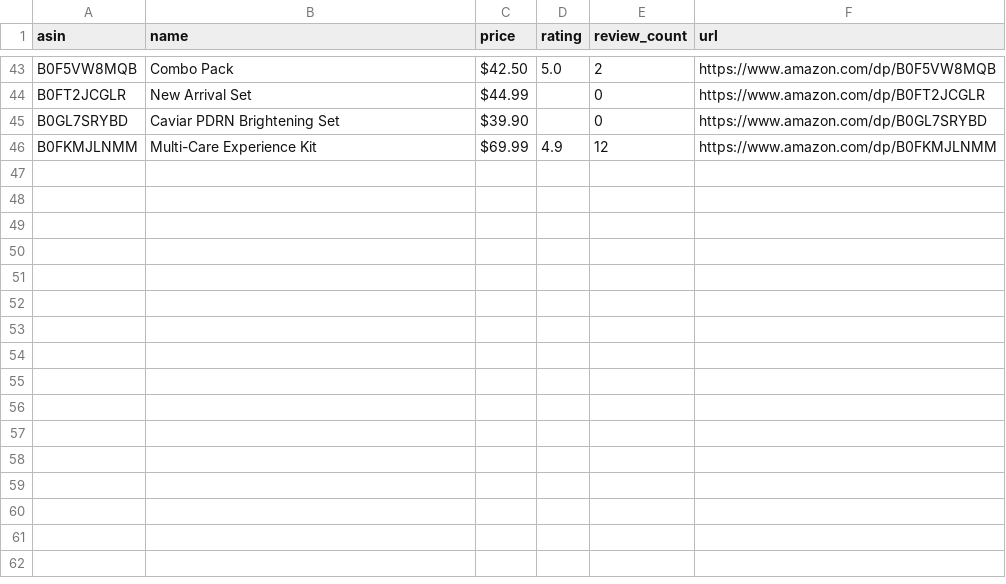
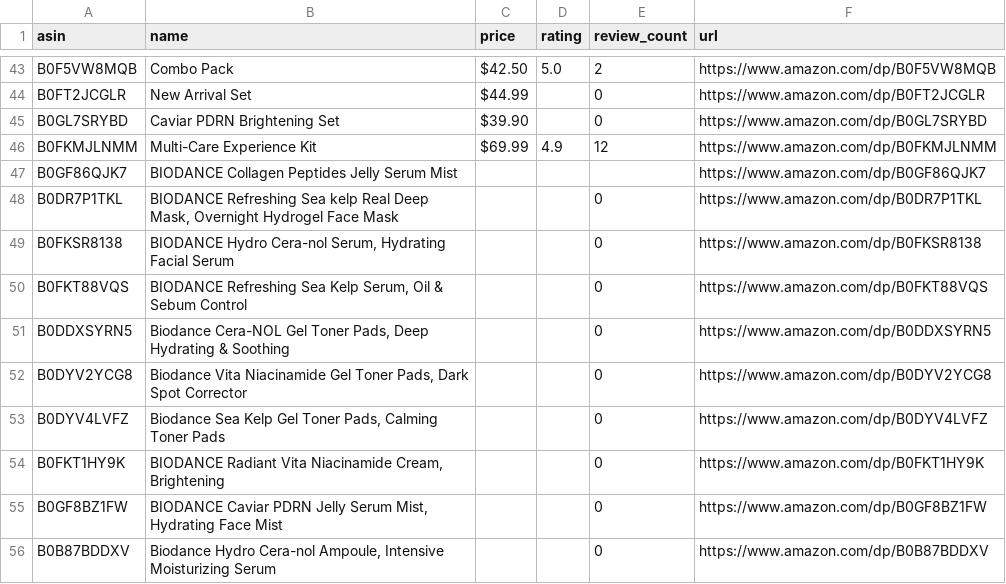
Before and after one commit to jaeholee-creator/amazon-review-scraper, a CSV file: config/products.csv, drawn as a sheet; only a part is shown, gaps mark what is left out.

```diff
--- a/config/products.csv
+++ b/config/products.csv
@@ -46 +46,11 @@ B0GL7SRYBD,Caviar PDRN Brightening Set,$39.90,,0,https://www.amazon.com/dp/B0GL7
 B0FKMJLNMM,Multi-Care Experience Kit,$69.99,4.9,12,https://www.amazon.com/dp/B0FKMJLNMM
+B0GF86QJK7,BIODANCE Collagen Peptides Jelly Serum Mist,,,,https://www.amazon.com/dp/B0GF86QJK7
+B0DR7P1TKL,"BIODANCE Refreshing Sea kelp Real Deep Mask, Overnight Hydrogel Face Mask",,, 0,https://www.amazon.com/dp/B0DR7P1TKL
+B0FKSR8138,"BIODANCE Hydro Cera-nol Serum, Hydrating Facial Serum",,, 0,https://www.amazon.com/dp/B0FKSR8138
+B0FKT88VQS,"BIODANCE Refreshing Sea Kelp Serum, Oil & Sebum Control",,, 0,https://www.amazon.com/dp/B0FKT88VQS
+B0DDXSYRN5,"Biodance Cera-NOL Gel Toner Pads, Deep Hydrating & Soothing",,, 0,https://www.amazon.com/dp/B0DDXSYRN5
+B0DYV2YCG8,"Biodance Vita Niacinamide Gel Toner Pads, Dark Spot Corrector",,, 0,https://www.amazon.com/dp/B0DYV2YCG8
+B0DYV4LVFZ,"Biodance Sea Kelp Gel Toner Pads, Calming Toner Pads",,, 0,https://www.amazon.com/dp/B0DYV4LVFZ
+B0FKT1HY9K,"BIODANCE Radiant Vita Niacinamide Cream, Brightening",,, 0,https://www.amazon.com/dp/B0FKT1HY9K
+B0GF8BZ1FW,"BIODANCE Caviar PDRN Jelly Serum Mist, Hydrating Face Mist",,, 0,https://www.amazon.com/dp/B0GF8BZ1FW
+B0B87BDDXV,"Biodance Hydro Cera-nol Ampoule, Intensive Moisturizing Serum",,, 0,https://www.amazon.com/dp/B0B87BDDXV
```
Also changed, not shown: 1 other file.
